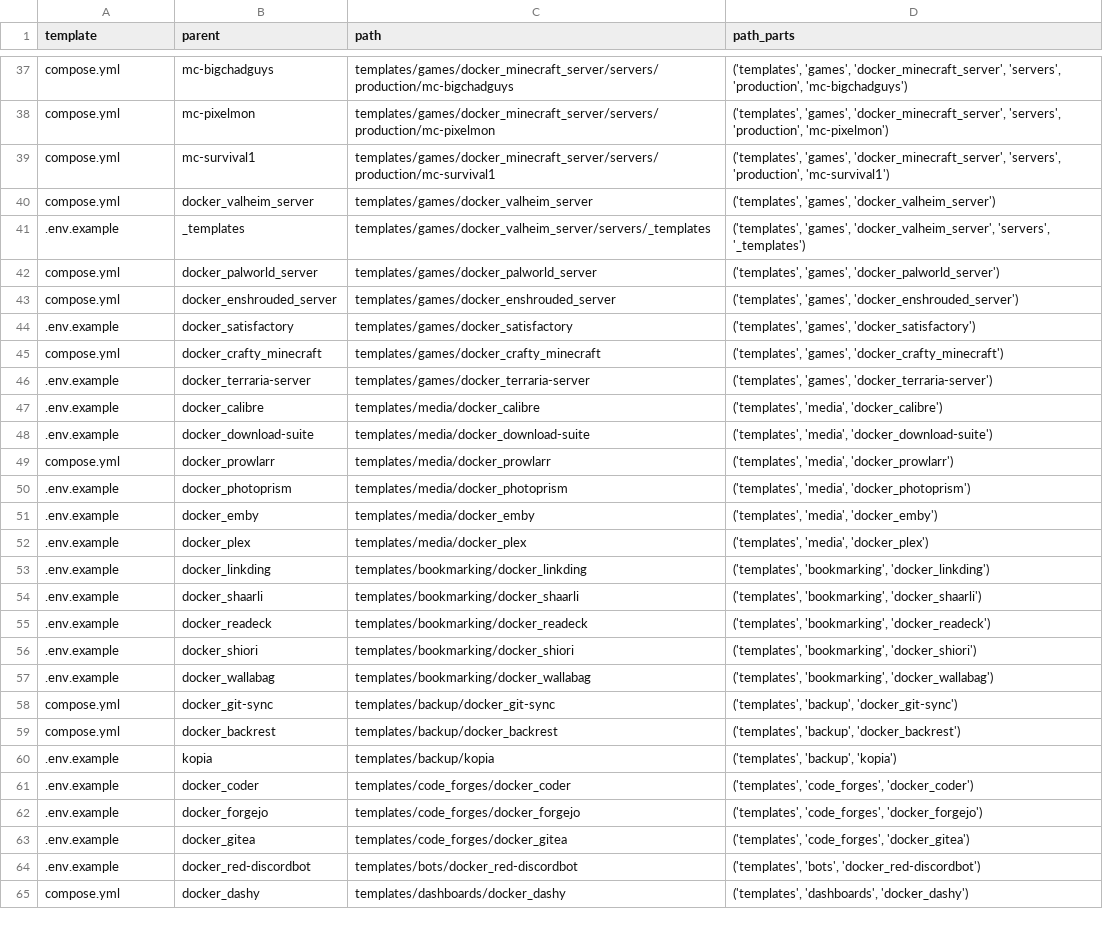
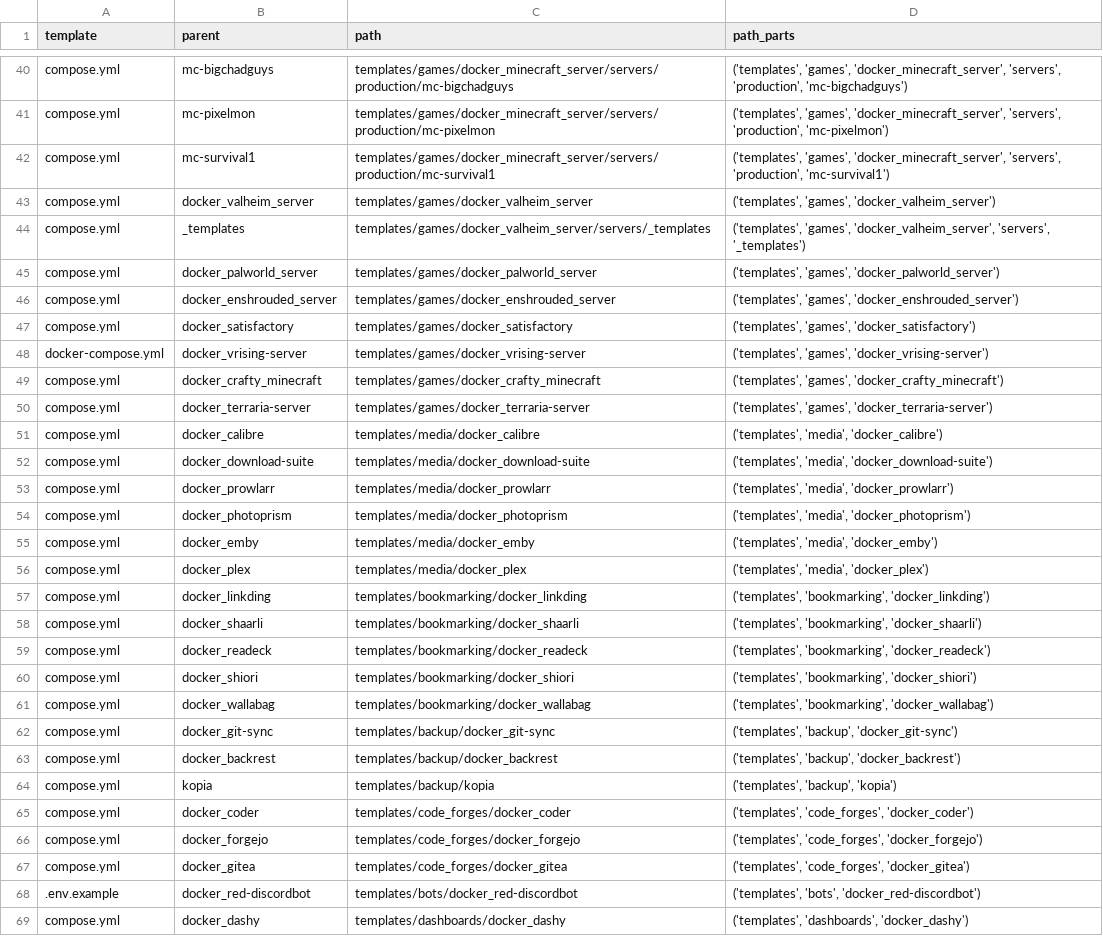
Before and after one commit to redjax/docker_templates, a CSV file: metadata/templates.csv, drawn as a sheet; only a part is shown, gaps mark what is left out; the diff covers the shown part only.

```diff
--- a/metadata/templates.csv
+++ b/metadata/templates.csv
@@ -40,25 +43,26 @@ compose.yml,mc-survival1,templates/games/docker_minecraft_server/servers/product
 compose.yml,docker_valheim_server,templates/games/docker_valheim_server,"('templates', 'games', 'docker_valheim_server')"
-.env.example,_templates,templates/games/docker_valheim_server/servers/_templates,"('templates', 'games', 'docker_valheim_server', 'servers', '_templates')"
+compose.yml,_templates,templates/games/docker_valheim_server/servers/_templates,"('templates', 'games', 'docker_valheim_server', 'servers', '_templates')"
 compose.yml,docker_palworld_server,templates/games/docker_palworld_server,"('templates', 'games', 'docker_palworld_server')"
 compose.yml,docker_enshrouded_server,templates/games/docker_enshrouded_server,"('templates', 'games', 'docker_enshrouded_server')"
-.env.example,docker_satisfactory,templates/games/docker_satisfactory,"('templates', 'games', 'docker_satisfactory')"
+compose.yml,docker_satisfactory,templates/games/docker_satisfactory,"('templates', 'games', 'docker_satisfactory')"
+docker-compose.yml,docker_vrising-server,templates/games/docker_vrising-server,"('templates', 'games', 'docker_vrising-server')"
 compose.yml,docker_crafty_minecraft,templates/games/docker_crafty_minecraft,"('templates', 'games', 'docker_crafty_minecraft')"
-.env.example,docker_terraria-server,templates/games/docker_terraria-server,"('templates', 'games', 'docker_terraria-server')"
-.env.example,docker_calibre,templates/media/docker_calibre,"('templates', 'media', 'docker_calibre')"
-.env.example,docker_download-suite,templates/media/docker_download-suite,"('templates', 'media', 'docker_download-suite')"
+compose.yml,docker_terraria-server,templates/games/docker_terraria-server,"('templates', 'games', 'docker_terraria-server')"
+compose.yml,docker_calibre,templates/media/docker_calibre,"('templates', 'media', 'docker_calibre')"
+compose.yml,docker_download-suite,templates/media/docker_download-suite,"('templates', 'media', 'docker_download-suite')"
 compose.yml,docker_prowlarr,templates/media/docker_prowlarr,"('templates', 'media', 'docker_prowlarr')"
-.env.example,docker_photoprism,templates/media/docker_photoprism,"('templates', 'media', 'docker_photoprism')"
-.env.example,docker_emby,templates/media/docker_emby,"('templates', 'media', 'docker_emby')"
-.env.example,docker_plex,templates/media/docker_plex,"('templates', 'media', 'docker_plex')"
-.env.example,docker_linkding,templates/bookmarking/docker_linkding,"('templates', 'bookmarking', 'docker_linkding')"
-.env.example,docker_shaarli,templates/bookmarking/docker_shaarli,"('templates', 'bookmarking', 'docker_shaarli')"
-.env.example,docker_readeck,templates/bookmarking/docker_readeck,"('templates', 'bookmarking', 'docker_readeck')"
-.env.example,docker_shiori,templates/bookmarking/docker_shiori,"('templates', 'bookmarking', 'docker_shiori')"
-.env.example,docker_wallabag,templates/bookmarking/docker_wallabag,"('templates', 'bookmarking', 'docker_wallabag')"
+compose.yml,docker_photoprism,templates/media/docker_photoprism,"('templates', 'media', 'docker_photoprism')"
+compose.yml,docker_emby,templates/media/docker_emby,"('templates', 'media', 'docker_emby')"
+compose.yml,docker_plex,templates/media/docker_plex,"('templates', 'media', 'docker_plex')"
+compose.yml,docker_linkding,templates/bookmarking/docker_linkding,"('templates', 'bookmarking', 'docker_linkding')"
+compose.yml,docker_shaarli,templates/bookmarking/docker_shaarli,"('templates', 'bookmarking', 'docker_shaarli')"
+compose.yml,docker_readeck,templates/bookmarking/docker_readeck,"('templates', 'bookmarking', 'docker_readeck')"
+compose.yml,docker_shiori,templates/bookmarking/docker_shiori,"('templates', 'bookmarking', 'docker_shiori')"
+compose.yml,docker_wallabag,templates/bookmarking/docker_wallabag,"('templates', 'bookmarking', 'docker_wallabag')"
 compose.yml,docker_git-sync,templates/backup/docker_git-sync,"('templates', 'backup', 'docker_git-sync')"
 compose.yml,docker_backrest,templates/backup/docker_backrest,"('templates', 'backup', 'docker_backrest')"
-.env.example,kopia,templates/backup/kopia,"('templates', 'backup', 'kopia')"
-.env.example,docker_coder,templates/code_forges/docker_coder,"('templates', 'code_forges', 'docker_coder')"
-.env.example,docker_forgejo,templates/code_forges/docker_forgejo,"('templates', 'code_forges', 'docker_forgejo')"
-.env.example,docker_gitea,templates/code_forges/docker_gitea,"('templates', 'code_forges', 'docker_gitea')"
+compose.yml,kopia,templates/backup/kopia,"('templates', 'backup', 'kopia')"
+compose.yml,docker_coder,templates/code_forges/docker_coder,"('templates', 'code_forges', 'docker_coder')"
+compose.yml,docker_forgejo,templates/code_forges/docker_forgejo,"('templates', 'code_forges', 'docker_forgejo')"
+compose.yml,docker_gitea,templates/code_forges/docker_gitea,"('templates', 'code_forges', 'docker_gitea')"
 .env.example,docker_red-discordbot,templates/bots/docker_red-discordbot,"('templates', 'bots', 'docker_red-discordbot')"
```
Also changed, not shown: 6 added rows and 32 edited cells elsewhere in this file, 3 other files.
